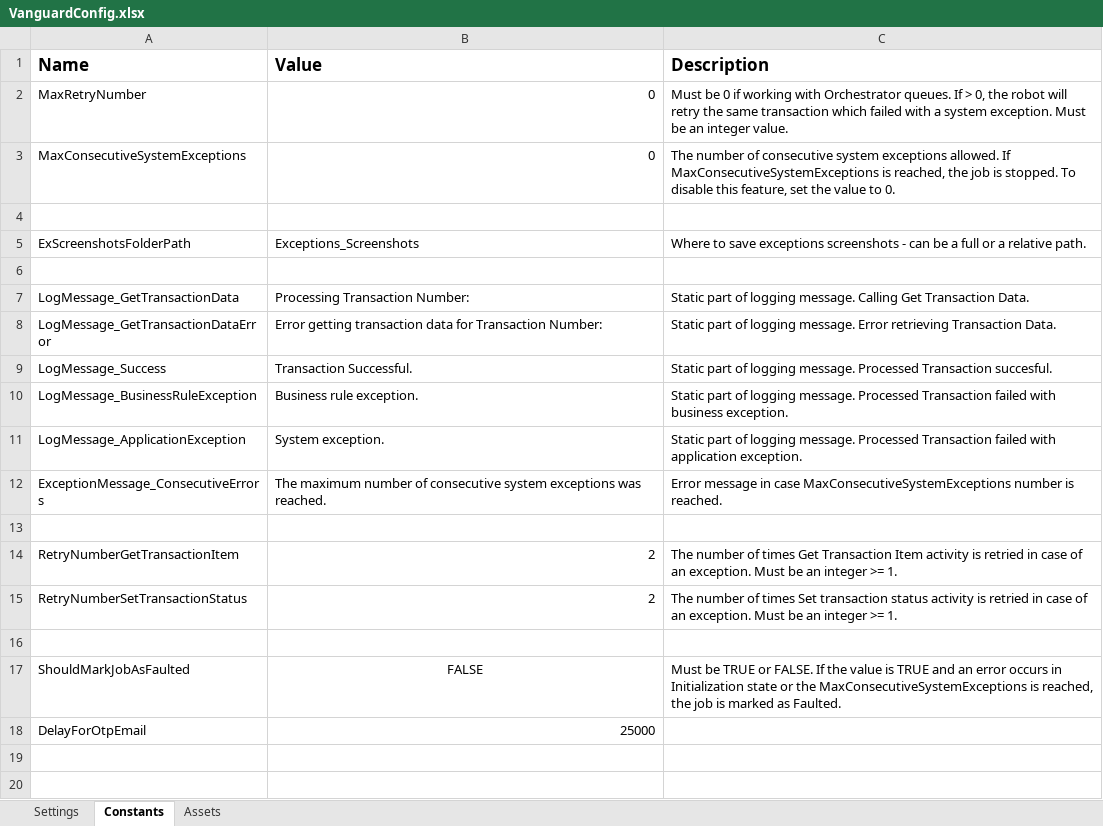
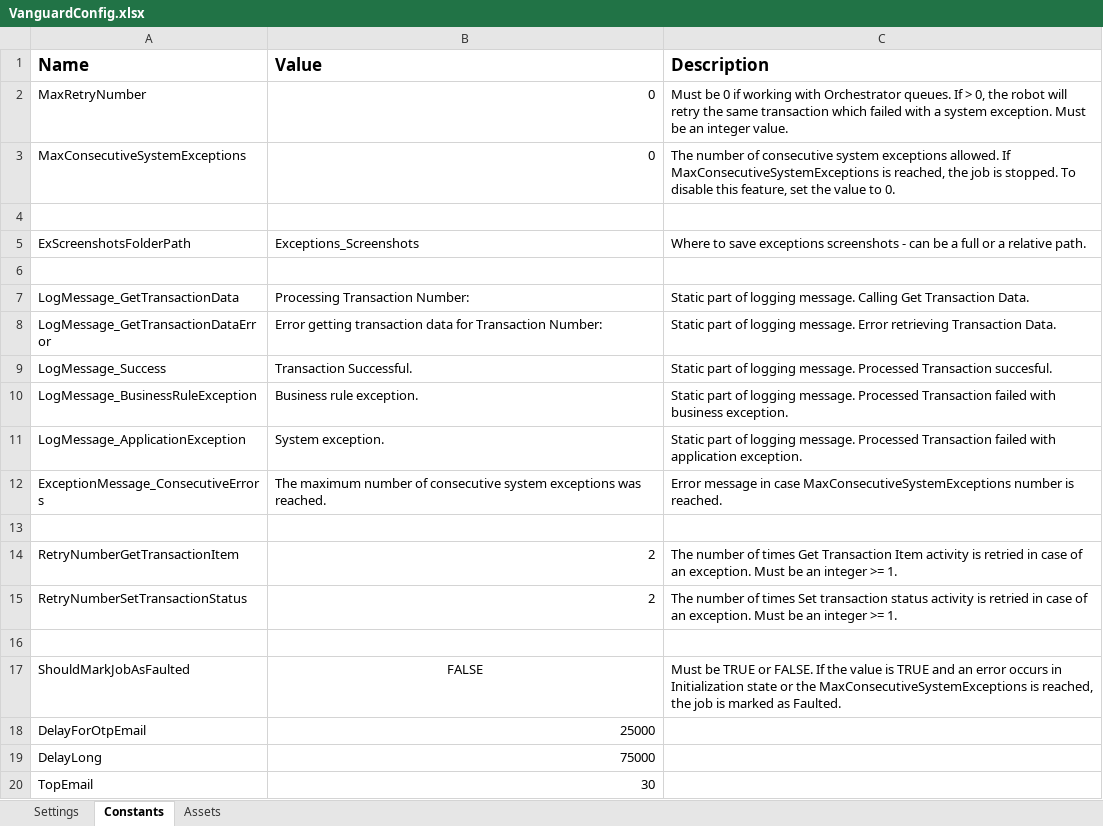
Before and after one commit to FBAP/FBSG_RPA_TEL_AR_VG, an Excel workbook: Data/VanguardConfig.xlsx, sheet Constants, drawn as a sheet; values as stored, in another font and other column widths than the file's, no borders; the diff names each change by its address in the sheet, - before the commit and + after, or states it on an @@ line.

```diff
--- a/Data/VanguardConfig.xlsx (sheet Constants)
+++ b/Data/VanguardConfig.xlsx (sheet Constants)
+row 19: DelayLong | 75000
+row 20: TopEmail | 30
```
Also changed, not shown: 13 other files.
